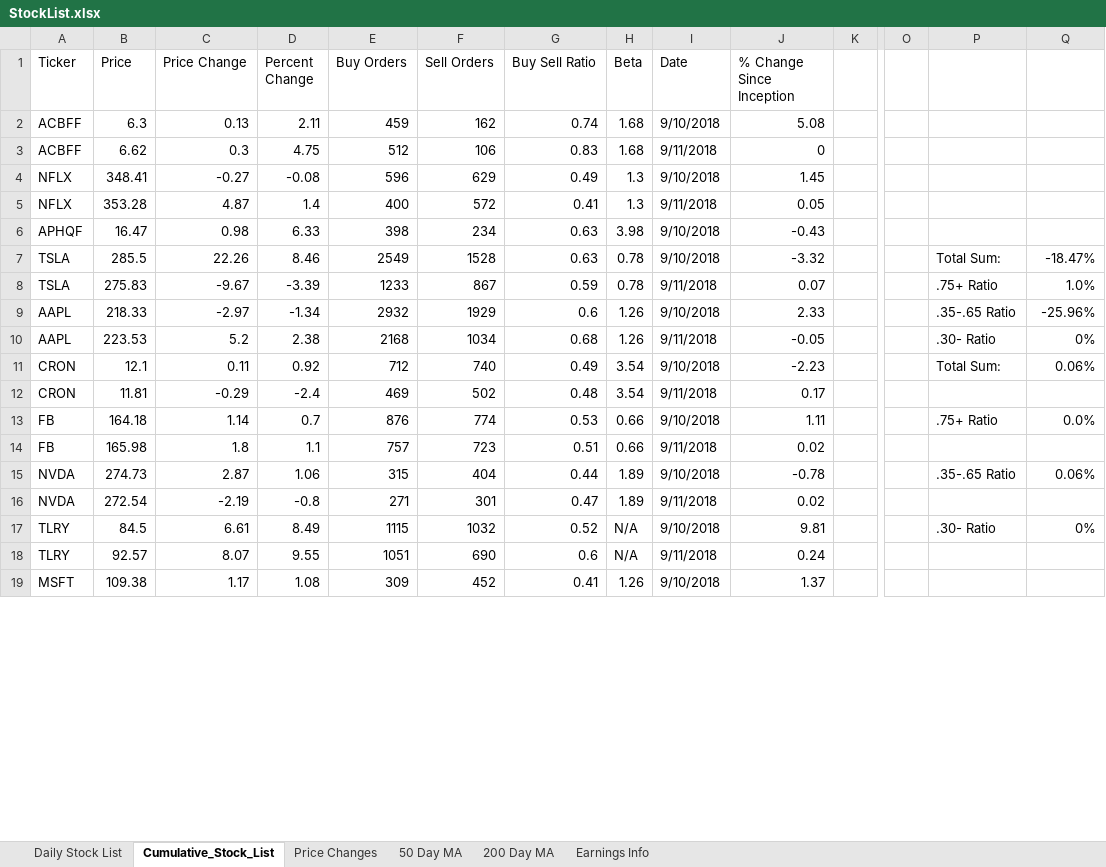
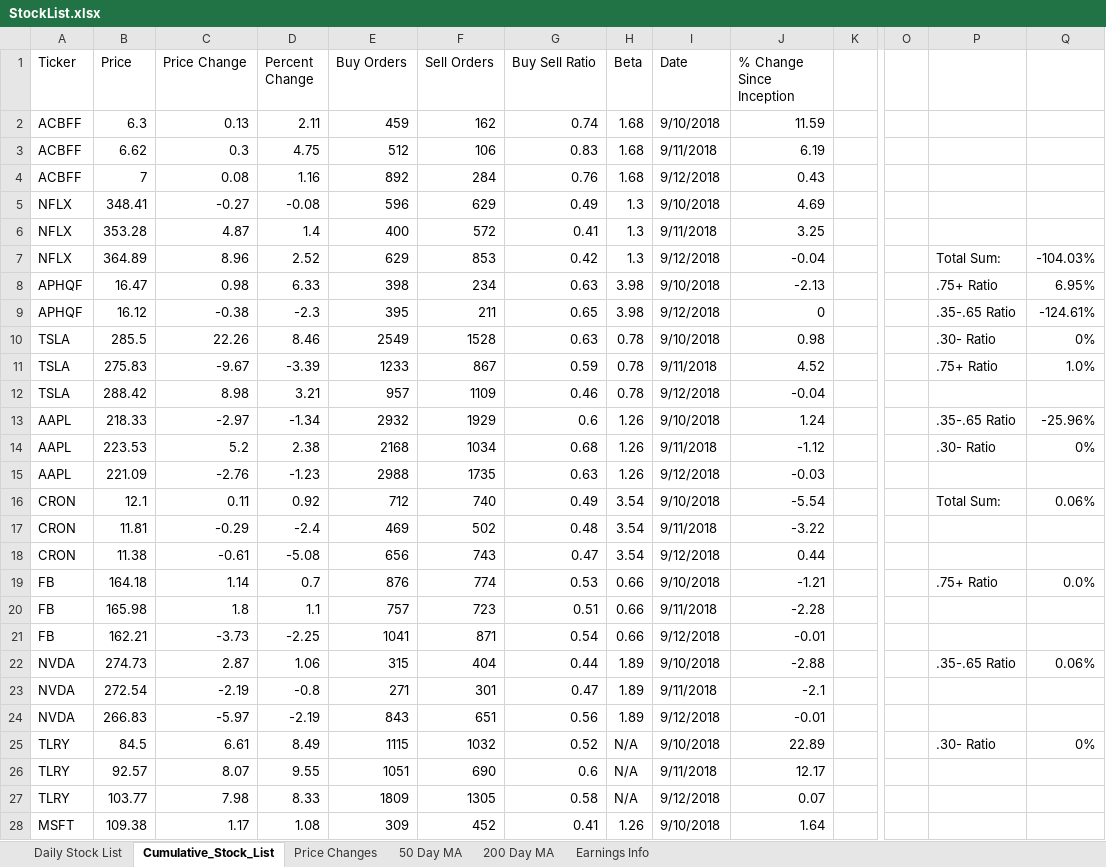
Before and after one commit to aanker3/Stock_App, an Excel workbook: Stock_Parser/StockList.xlsx, sheet Cumulative_Stock_List, drawn as a sheet; only a part is shown, gaps mark what is left out; values as stored, in another font and other column widths than the file's, no cell formats; addresses are those after the commit; rows hold the shown columns only; the diff covers the shown part only; the diff names each change by its address in the sheet, - before the commit and + after, or states it on an @@ line.

Commit message:
Adding IPO Support to StockParser.py (NOT TO OTHER ONES YET!)  Can cause errors

```diff
--- a/Stock_Parser/StockList.xlsx (sheet Cumulative_Stock_List)
+++ b/Stock_Parser/StockList.xlsx (sheet Cumulative_Stock_List)
-J2 (% Change Since Inception): 5.08
+J2 (% Change Since Inception): 11.59
-J3 (% Change Since Inception): 0
+J3 (% Change Since Inception): 6.19
+row 4: ACBFF | 7 | 0.08 | 1.16 | 892 | 284 | 0.76 | 1.68 | 9/12/2018 | 0.43
-J5 (% Change Since Inception): 1.45
+J5 (% Change Since Inception): 4.69
-J6 (% Change Since Inception): 0.05
+J6 (% Change Since Inception): 3.25
+row 7: NFLX | 364.89 | 8.96 | 2.52 | 629 | 853 | 0.42 | 1.3 | 9/12/2018 | -0.04 |  |  | Total Sum: | -104.03%
-J8 (% Change Since Inception): -0.43
+J8 (% Change Since Inception): -2.13
-P8: (empty)
+P8: .75+ Ratio
-Q8: (empty)
+Q8: 6.95%
+row 9: APHQF | 16.12 | -0.38 | -2.3 | 395 | 211 | 0.65 | 3.98 | 9/12/2018 | 0 |  |  | .35-.65 Ratio | -124.61%
-J10 (% Change Since Inception): -3.32
+J10 (% Change Since Inception): 0.98
-P10: Total Sum:
+P10: .30- Ratio
-Q10: -18.47%
+Q10: 0%
-J11 (% Change Since Inception): 0.07
+J11 (% Change Since Inception): 4.52
+row 12: TSLA | 288.42 | 8.98 | 3.21 | 957 | 1109 | 0.46 | 0.78 | 9/12/2018 | -0.04
-J13 (% Change Since Inception): 2.33
+J13 (% Change Since Inception): 1.24
-J14 (% Change Since Inception): -0.05
+J14 (% Change Since Inception): -1.12
+row 15: AAPL | 221.09 | -2.76 | -1.23 | 2988 | 1735 | 0.63 | 1.26 | 9/12/2018 | -0.03
-J16 (% Change Since Inception): -2.23
+J16 (% Change Since Inception): -5.54
-J17 (% Change Since Inception): 0.17
+J17 (% Change Since Inception): -3.22
+row 18: CRON | 11.38 | -0.61 | -5.08 | 656 | 743 | 0.47 | 3.54 | 9/12/2018 | 0.44
-J19 (% Change Since Inception): 1.11
+J19 (% Change Since Inception): -1.21
-J20 (% Change Since Inception): 0.02
+J20 (% Change Since Inception): -2.28
+row 21: FB | 162.21 | -3.73 | -2.25 | 1041 | 871 | 0.54 | 0.66 | 9/12/2018 | -0.01
-J22 (% Change Since Inception): -0.78
+J22 (% Change Since Inception): -2.88
-J23 (% Change Since Inception): 0.02
+J23 (% Change Since Inception): -2.1
+row 24: NVDA | 266.83 | -5.97 | -2.19 | 843 | 651 | 0.56 | 1.89 | 9/12/2018 | -0.01
-J25 (% Change Since Inception): 9.81
+J25 (% Change Since Inception): 22.89
-J26 (% Change Since Inception): 0.24
+J26 (% Change Since Inception): 12.17
+row 27: TLRY | 103.77 | 7.98 | 8.33 | 1809 | 1305 | 0.58 | N/A | 9/12/2018 | 0.07
-J28 (% Change Since Inception): 1.37
+J28 (% Change Since Inception): 1.64
```
Also changed, not shown: 10 added rows and 92 edited cells elsewhere in this sheet, sheet Earnings Info, sheet Daily Stock List, sheet 200 Day MA, sheet 50 Day MA, sheet Price Changes, cell formats, FinViz_Parser/Finviz_ChannelUp/Finviz_ChannelUp.xlsx, FinViz_Parser/Finviz_DoubleBot/Finviz_DoubleBot.xlsx, 4 other files.
